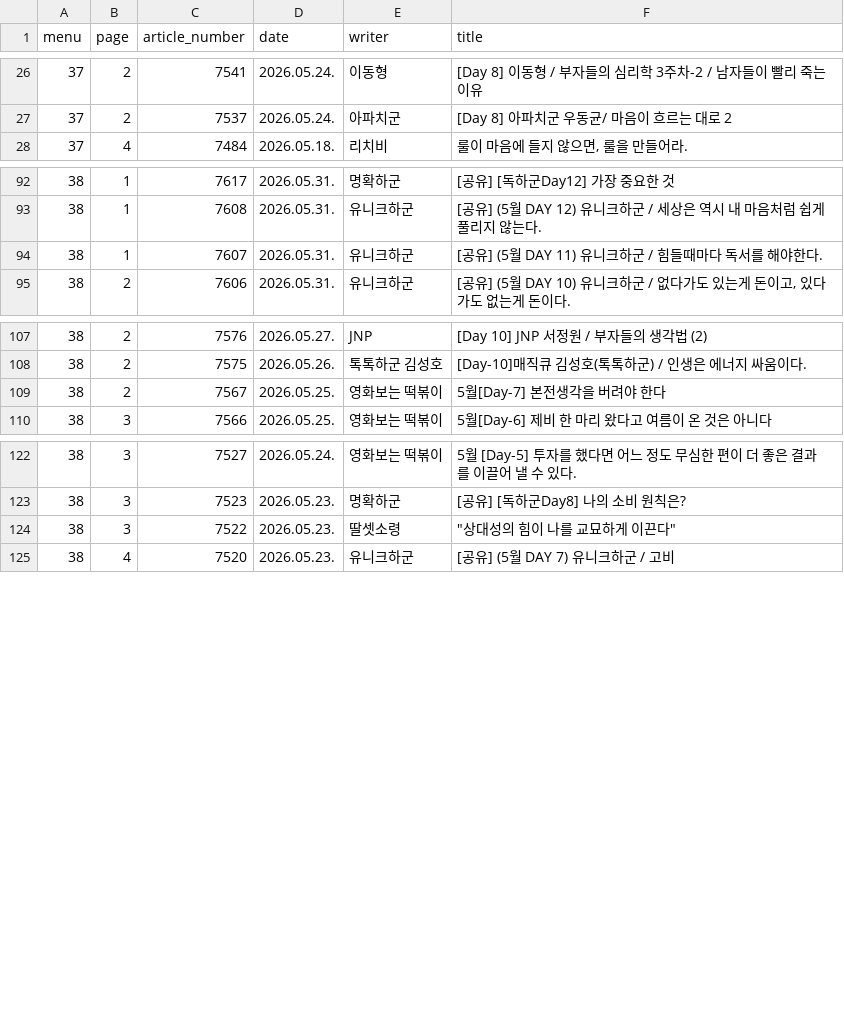
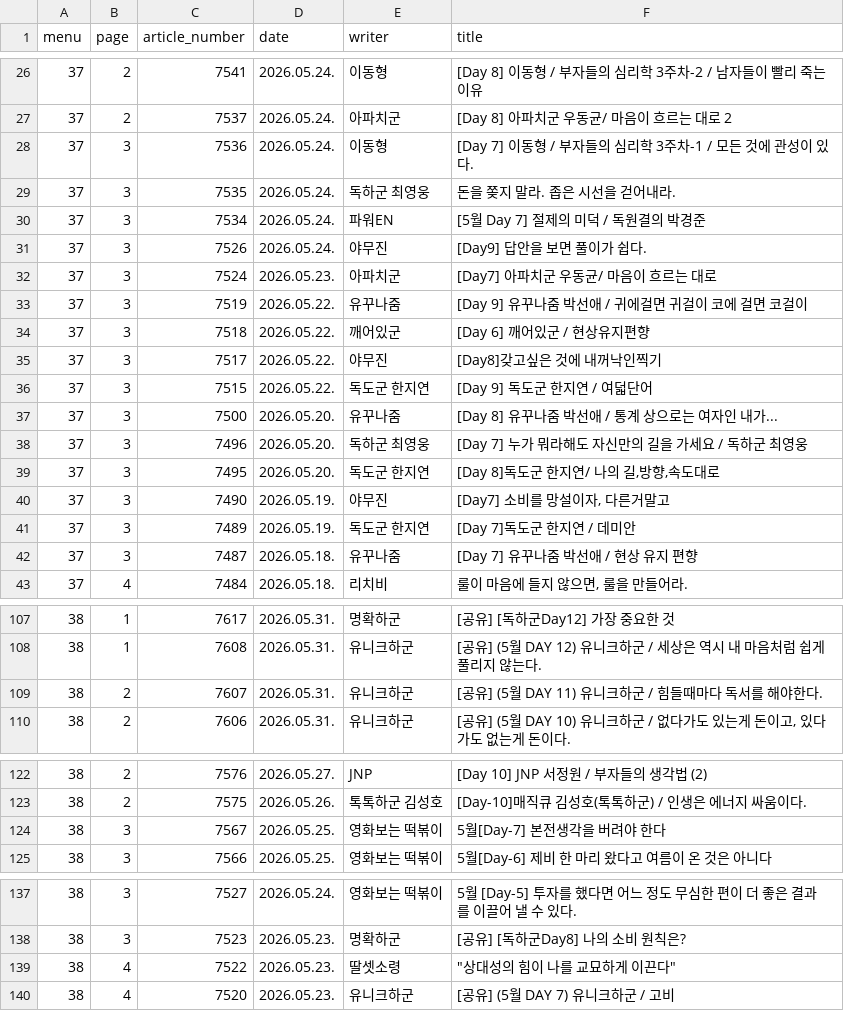
Before and after one commit to jay-nuclear-phd/dokhagun_statistics, a CSV file: data/result.csv, drawn as a sheet; only a part is shown, gaps mark what is left out; the diff covers the shown part only.

Commit message:
data updated

```diff
--- a/data/result.csv
+++ b/data/result.csv
@@ -27,2 +27,17 @@
 37,2,7537,2026.05.24.,아파치군,[Day 8] 아파치군 우동균/ 마음이 흐르는 대로 2
+37,3,7536,2026.05.24.,이동형,[Day 7] 이동형 / 부자들의 심리학 3주차-1 / 모든 것에 관성이 있다.
+37,3,7535,2026.05.24.,독하군 최영웅,돈을 쫒지 말라. 좁은 시선을 걷어내라.
+37,3,7534,2026.05.24.,파워EN,[5월 Day 7] 절제의 미덕 / 독원결의 박경준
+37,3,7526,2026.05.24.,야무진,[Day9] 답안을 보면 풀이가 쉽다.
+37,3,7524,2026.05.23.,아파치군,[Day7] 아파치군 우동균/ 마음이 흐르는 대로
+37,3,7519,2026.05.22.,유꾸나줌,[Day 9] 유꾸나줌 박선애 / 귀에걸면 귀걸이 코에 걸면 코걸이
+37,3,7518,2026.05.22.,깨어있군,[Day 6] 깨어있군 / 현상유지편향
+37,3,7517,2026.05.22.,야무진,[Day8]갖고싶은 것에 내꺼낙인찍기
+37,3,7515,2026.05.22.,독도군 한지연,[Day 9] 독도군 한지연 / 여덟단어
+37,3,7500,2026.05.20.,유꾸나줌,[Day 8] 유꾸나줌 박선애 / 통계 상으로는 여자인 내가...
+37,3,7496,2026.05.20.,독하군 최영웅,[Day 7] 누가 뭐라해도 자신만의 길을 가세요 / 독하군 최영웅
+37,3,7495,2026.05.20.,독도군 한지연,"[Day 8]독도군 한지연/ 나의 길,방향,속도대로"
+37,3,7490,2026.05.19.,야무진,"[Day7] 소비를 망설이자, 다른거말고"
+37,3,7489,2026.05.19.,독도군 한지연,[Day 7]독도군 한지연 / 데미안
+37,3,7487,2026.05.18.,유꾸나줌,[Day 7] 유꾸나줌 박선애 / 현상 유지 편향
 37,4,7484,2026.05.18.,리치비,"룰이 마음에 들지 않으면, 룰을 만들어라."
@@ -93,3 +108,3 @@
 38,1,7608,2026.05.31.,유니크하군,[공유] (5월 DAY 12) 유니크하군 / 세상은 역시 내 마음처럼 쉽게 풀리지 않는다.
-38,1,7607,2026.05.31.,유니크하군,[공유] (5월 DAY 11) 유니크하군 / 힘들때마다 독서를 해야한다.
+38,2,7607,2026.05.31.,유니크하군,[공유] (5월 DAY 11) 유니크하군 / 힘들때마다 독서를 해야한다.
 38,2,7606,2026.05.31.,유니크하군,"[공유] (5월 DAY 10) 유니크하군 / 없다가도 있는게 돈이고, 있다가도 없는게 돈이다."
@@ -108,3 +123,3 @@
 38,2,7575,2026.05.26.,톡톡하군 김성호,[Day-10]매직큐 김성호(톡톡하군) / 인생은 에너지 싸움이다.
-38,2,7567,2026.05.25.,영화보는 떡볶이,5월[Day-7] 본전생각을 버려야 한다
+38,3,7567,2026.05.25.,영화보는 떡볶이,5월[Day-7] 본전생각을 버려야 한다
 38,3,7566,2026.05.25.,영화보는 떡볶이,5월[Day-6] 제비 한 마리 왔다고 여름이 온 것은 아니다
@@ -123,3 +138,3 @@
 38,3,7523,2026.05.23.,명확하군,[공유] [독하군Day8] 나의 소비 원칙은?
-38,3,7522,2026.05.23.,딸셋소령,"""상대성의 힘이 나를 교묘하게 이끈다"""
+38,4,7522,2026.05.23.,딸셋소령,"""상대성의 힘이 나를 교묘하게 이끈다"""
 38,4,7520,2026.05.23.,유니크하군,[공유] (5월 DAY 7) 유니크하군 / 고비
```
Also changed, not shown: 4 edited cells elsewhere in this file, 2 other files.
